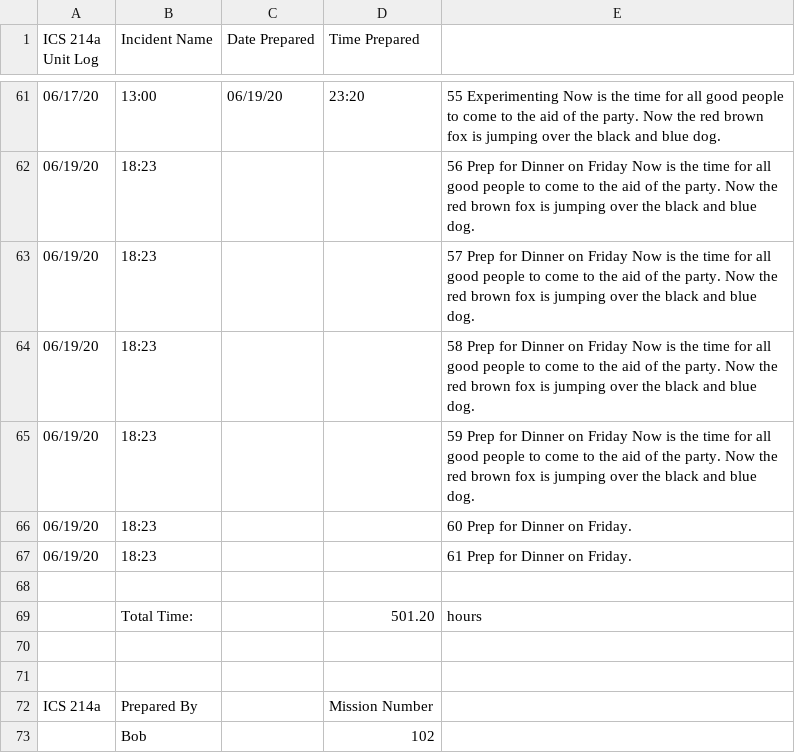
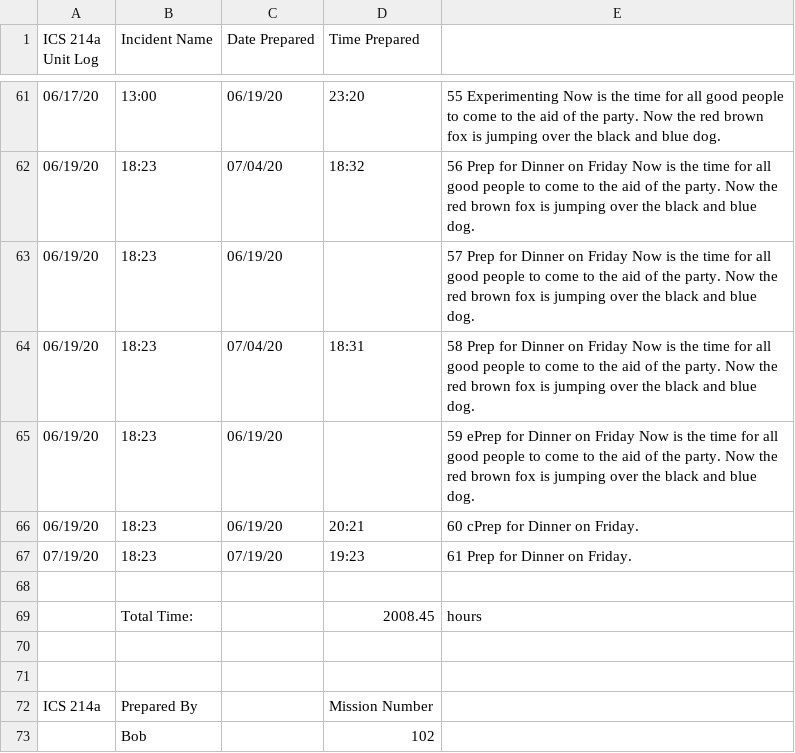
Before and after one commit to rrvt/ICS-214a, a CSV file: ICS_214a/Data/JuneAugA.csv, drawn as a sheet; only a part is shown, gaps mark what is left out; the diff covers the shown part only; the diff names each change by its address in the sheet, - before the commit and + after, or states it on an @@ line.

```diff
--- a/ICS_214a/Data/JuneAugA.csv
+++ b/ICS_214a/Data/JuneAugA.csv
-C62 (Date Prepared): (empty)
+C62 (Date Prepared): 07/04/20
-D62 (Time Prepared): (empty)
+D62 (Time Prepared): 18:32
-C63 (Date Prepared): (empty)
+C63 (Date Prepared): 06/19/20
-C64 (Date Prepared): (empty)
+C64 (Date Prepared): 07/04/20
-D64 (Time Prepared): (empty)
+D64 (Time Prepared): 18:31
-C65:C66 (Date Prepared): (empty)
+C65:C66 (Date Prepared): 06/19/20
-E65: 59 Prep for Dinner…
+E65: 59 ePrep for Dinner…
-D66 (Time Prepared): (empty)
+D66 (Time Prepared): 20:21
-E66: 60 Prep for Dinner on Friday.
+E66: 60 cPrep for Dinner on Friday.
-A67 (ICS 214a Unit Log): 06/19/20
+A67 (ICS 214a Unit Log): 07/19/20
-C67 (Date Prepared): (empty)
+C67 (Date Prepared): 07/19/20
-D67 (Time Prepared): (empty)
+D67 (Time Prepared): 19:23
-D69 (Time Prepared): 501.20
+D69 (Time Prepared): 2008.45
```
Also changed, not shown: 54 edited cells elsewhere in this file, 31 other files.
